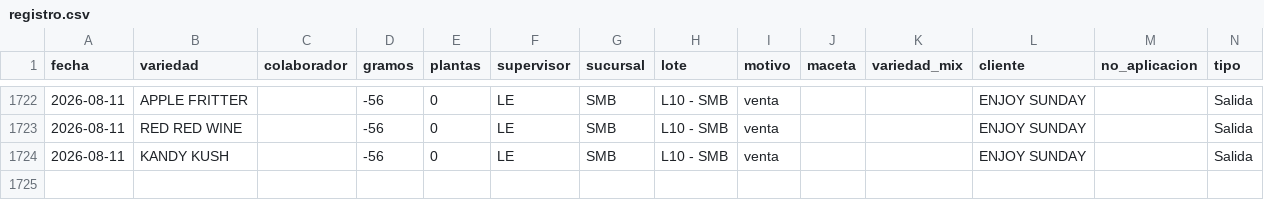
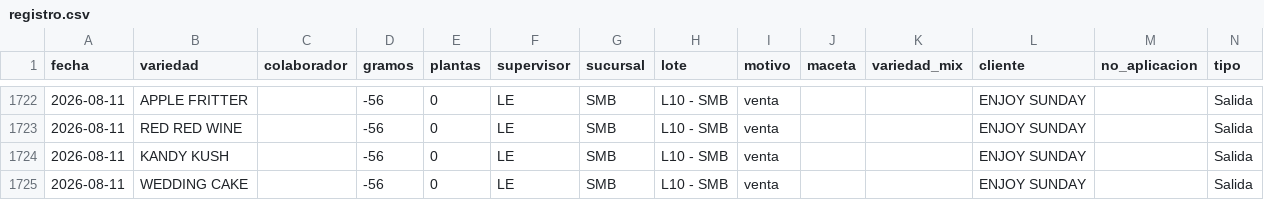
Before and after one commit to ALi3naTEd0/entradas_salidas, a CSV file: registro.csv, drawn as a sheet; only a part is shown, gaps mark what is left out; the diff names each change by its address in the sheet, - before the commit and + after, or states it on an @@ line.

Commit message:
Actualización registro 2026-08-21 09:16

```diff
--- a/registro.csv
+++ b/registro.csv
+row 1725: 2026-08-11 | WEDDING CAKE |  | -56 | 0 | LE | SMB | L10 - SMB | venta |  |  | ENJOY SUNDAY |  | Salida
```
